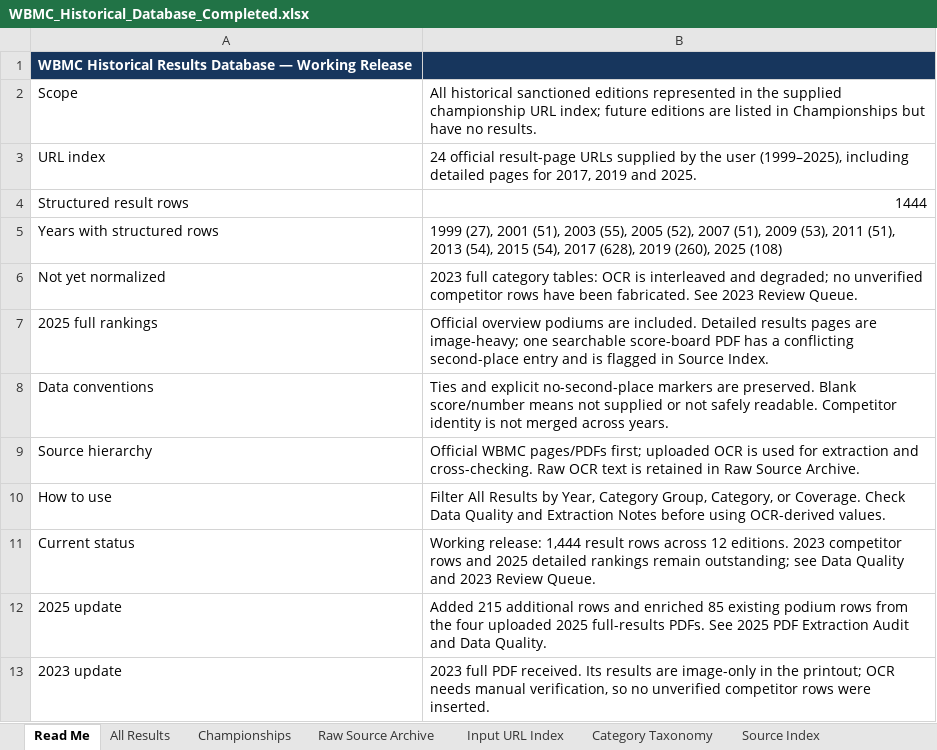
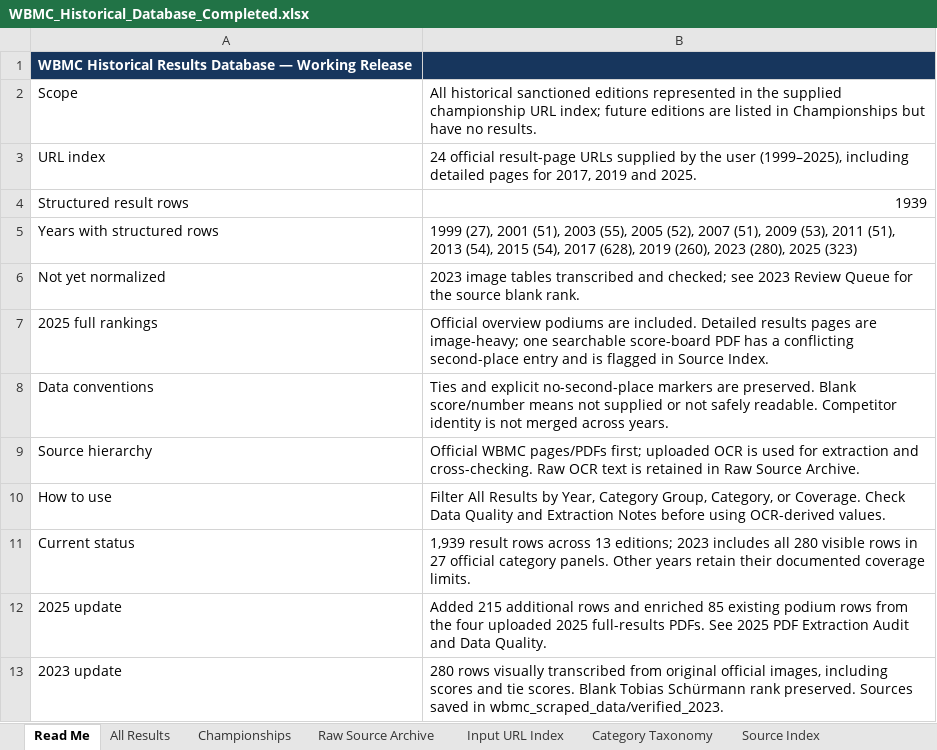
Before and after one commit to Arush701/DnA_CnC_Phase4, an Excel workbook: WBMC_Historical_Database_Completed.xlsx, sheet Read Me, drawn as a sheet; values as stored, in another font and other column widths than the file's, no borders; the diff names each change by its address in the sheet, - before the commit and + after, or states it on an @@ line.

Commit message:
Restore verified 2023 championship results in workbook and database seed

```diff
--- a/WBMC_Historical_Database_Completed.xlsx (sheet Read Me)
+++ b/WBMC_Historical_Database_Completed.xlsx (sheet Read Me)
-B4: 1444
+B4: 1939
-B5: …2019 (260), 2025 (108)
+B5: …2019 (260), 2023 (280), 2025 (323)
-B6: 2023 full category tables: OCR is interleaved and degraded; no unverified competitor rows have been fabricated. See 2023 Review Queue.
+B6: 2023 image tables transcribed and checked; see 2023 Review Queue for the source blank rank.
-B11: Working release: 1,444 result rows across 12 editions. 2023 competitor rows and 2025 detailed rankings remain outstanding; see Data Quality and 2023 Review Queue.
+B11: 1,939 result rows across 13 editions; 2023 includes all 280 visible rows in 27 official category panels. Other years retain their documented coverage limits.
-B13: 2023 full PDF received. Its results are image-only in the printout; OCR needs manual verification, so no unverified competitor rows were inserted.
+B13: 280 rows visually transcribed from original official images, including scores and tie scores. Blank Tobias Schürmann rank preserved. Sources saved in wbmc_scraped_data/verified_2023.
```
Also changed, not shown: sheet All Results, sheet Competitors, sheet Categories, sheet 2023 Review Queue, sheet Special Awards, sheet Data Quality, 2 more sheets, other sheet tabs, 1 other file.
